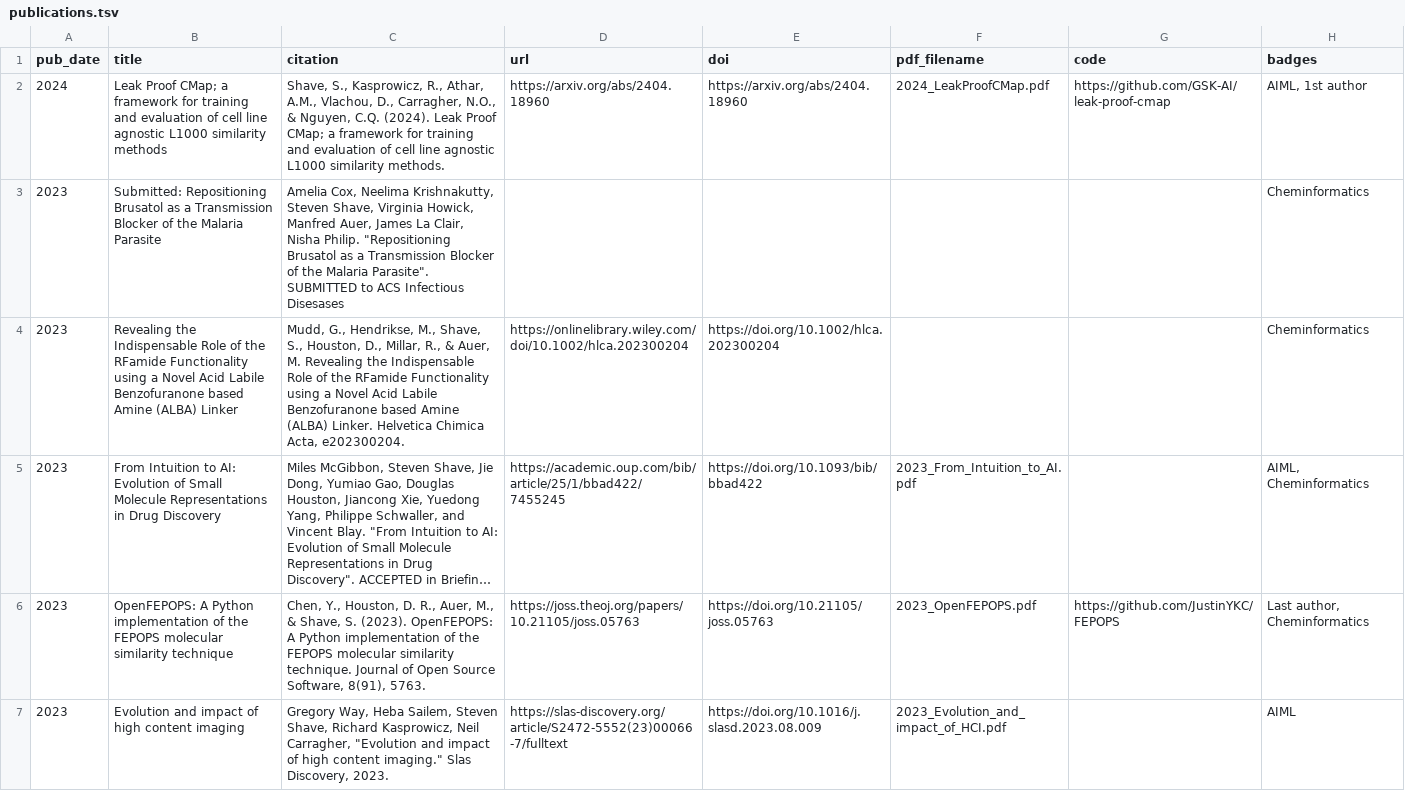
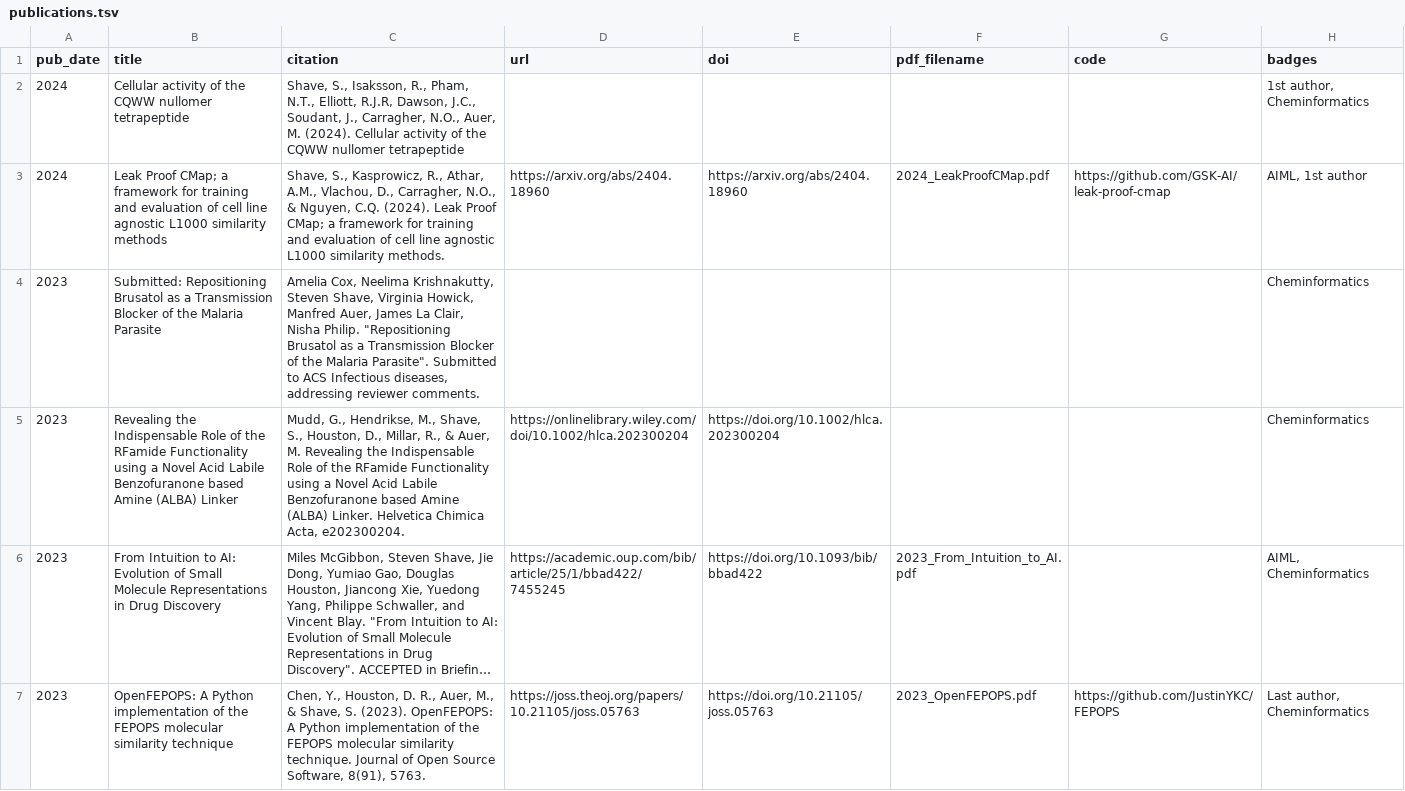
Before and after one commit to stevenshave/stevenshave.github.io, a TSV file: markdown_generator/publications.tsv, drawn as a sheet; only a part is shown; the shorter side is filled out with more unchanged rows; long unchanged cells end in ….

Commit message:
Added nullomers

```diff
--- a/markdown_generator/publications.tsv
+++ b/markdown_generator/publications.tsv
@@ -1,4 +1,5 @@
 pub_date	title	citation	url	doi	pdf_filename	code	badges
+2024	Cellular activity of the CQWW nullomer tetrapeptide	"Shave, S., Isaksson, R., Pham, N.T., Elliott, R.J.R, Dawson, J.C., Soudant, J., Carragher, N.O., Auer, M. (2024). Cellular activity of the CQWW nullomer tetrapeptide"					"1st author, Cheminformatics"
 2024	Leak Proof CMap; a framework for training and evaluation of cell line agnostic L1000 similarity methods	"Shave, S., Kasprowicz, R., Athar, A.M., Vlachou, D., Carragher, N.O., & Nguyen, C.Q. (2024). Leak Proof CMap; a framework for training and evaluation of cell line agnostic L1000 similarity methods."	https://arxiv.org/abs/2404.18960	https://arxiv.org/abs/2404.18960	2024_LeakProofCMap.pdf	https://github.com/GSK-AI/leak-proof-cmap	"AIML, 1st author"
-2023	Submitted: Repositioning Brusatol as a Transmission Blocker of the Malaria Parasite	"Amelia Cox, Neelima Krishnakutty, Steven Shave, Virginia Howick, Manfred Auer, James La Clair, Nisha Philip.  ""Repositioning Brusatol as a Transmission Blocker of the Malaria Parasite"". SUBMITTED to ACS Infectious Disesases"					Cheminformatics
+2023	Submitted: Repositioning Brusatol as a Transmission Blocker of the Malaria Parasite	"Amelia Cox, Neelima Krishnakutty, Steven Shave, Virginia Howick, Manfred Auer, James La Clair, Nisha Philip.  ""Repositioning Brusatol as a Transmission Blocker of the Malaria Parasite"". Submitted to ACS Infectious diseases, addressing reviewer comments."					Cheminformatics
 2023	Revealing the Indispensable Role of the RFamide Functionality using a Novel Acid Labile Benzofuranone based Amine (ALBA) Linker	"Mudd, G., Hendrikse, M., Shave, S., Houston, D., Millar, R., & Auer, M. Revealing the Indispensable Role of the RFamide Functionality using a Novel Acid Labile Benzofuranone based Amine (ALBA) Linker. Helvetica Chimica Acta, e202300204."	https://onlinelibrary.wiley.com/doi/10.1002/hlca.202300204	https://doi.org/10.1002/hlca.202300204			Cheminformatics
```
Also changed, not shown: 2 other files.
